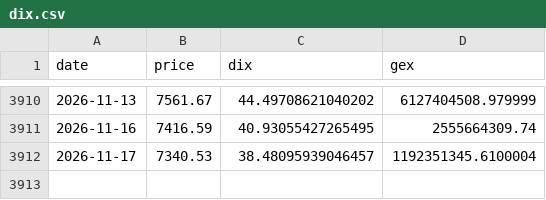
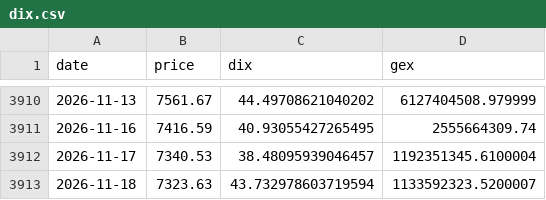
Before and after one commit to lzk00099/Buy-the-dip-tracker, a CSV file: cache/dix.csv, drawn as a sheet; only a part is shown, gaps mark what is left out.

```diff
--- a/cache/dix.csv
+++ b/cache/dix.csv
@@ -3912 +3912,2 @@ date,price,dix,gex
 2026-11-17,7340.53,38.48095939046457,1192351345.6100004
+2026-11-18,7323.63,43.732978603719594,1133592323.5200007
```
Also changed, not shown: cache/cboe_COR1M.csv, cache/cboe_DSPX.csv, 9 other files.
